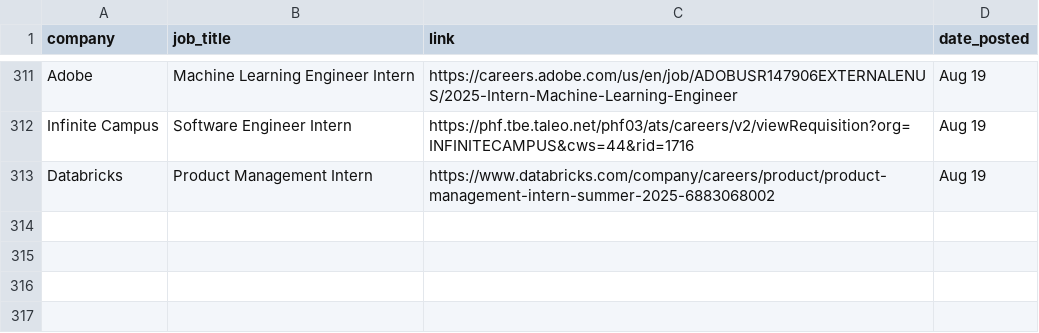
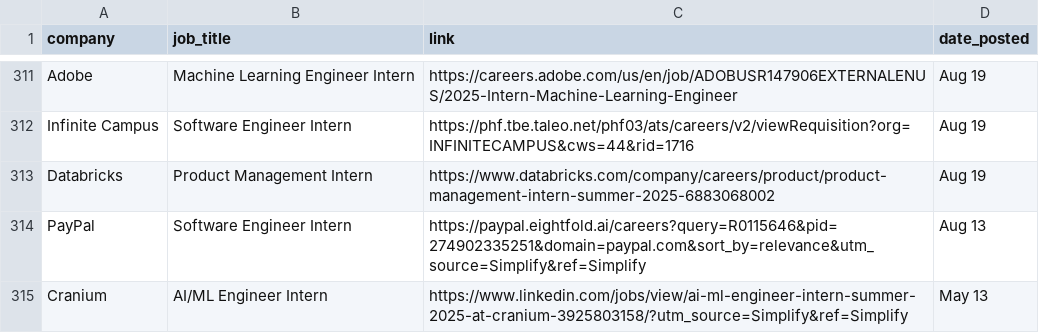
Before and after one commit to dannydxu1/job-monitor, a CSV file: listings.csv, drawn as a sheet; only a part is shown, gaps mark what is left out.

Commit message:
Append new job listings

```diff
--- a/listings.csv
+++ b/listings.csv
@@ -313 +313,3 @@ Infinite Campus,Software Engineer Intern ,https://phf.tbe.taleo.net/phf03/ats/ca
 Databricks,Product Management Intern,https://www.databricks.com/company/careers/product/product-management-intern-summer-2025-6883068002,Aug 19
+PayPal,Software Engineer Intern,https://paypal.eightfold.ai/careers?query=R0115646&pid=274902335251&domain=paypal.com&sort_by=relevance&utm_source=Simplify&ref=Simplify,Aug 13
+Cranium,AI/ML Engineer Intern,https://www.linkedin.com/jobs/view/ai-ml-engineer-intern-summer-2025-at-cranium-3925803158/?utm_source=Simplify&ref=Simplify,May 13
```
